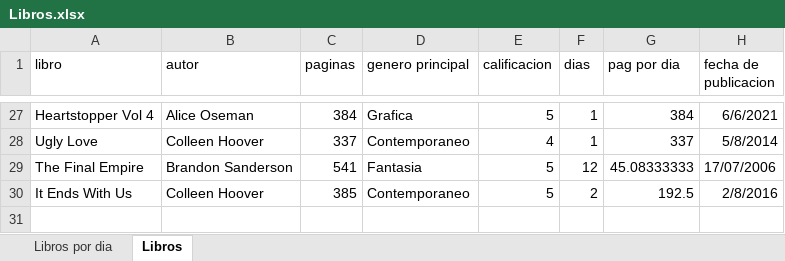
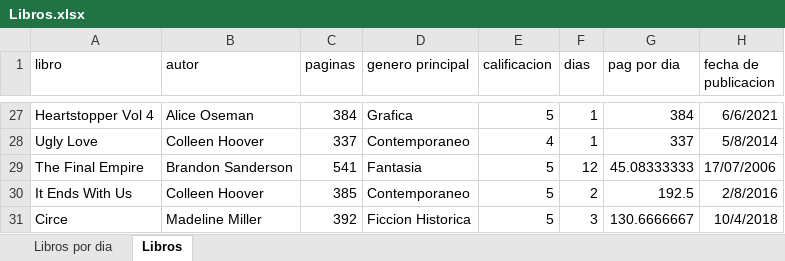
Before and after one commit to lkarpovich/infovis, an Excel workbook: Libros.xlsx, sheet Libros, drawn as a sheet; only a part is shown, gaps mark what is left out; values as stored, in another font and other column widths than the file's, no borders; the diff names each change by its address in the sheet, - before the commit and + after, or states it on an @@ line.

```diff
--- a/Libros.xlsx (sheet Libros)
+++ b/Libros.xlsx (sheet Libros)
+row 31: Circe | Madeline Miller | 392 | Ficcion Historica | 5 | 3 | 130.6666667 | 10/4/2018
```
Also changed, not shown: sheet Libros por dia.
